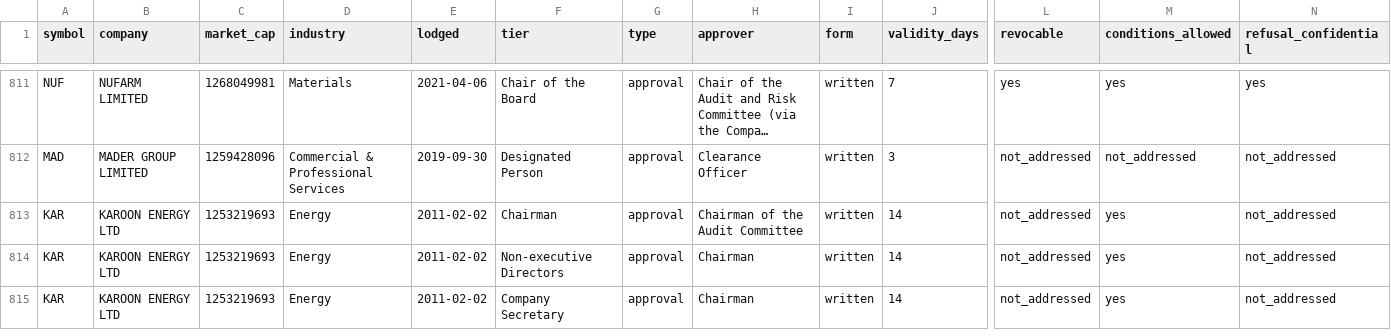
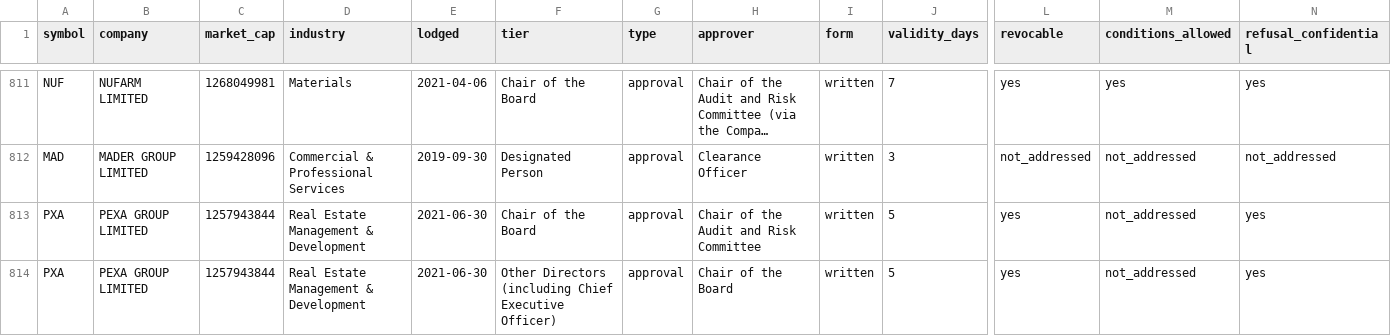
Before and after one commit to Lachlan1478/asx-trading-policies, a CSV file: data/tables/clearance.csv, drawn as a sheet; only a part is shown, gaps mark what is left out; the shorter side is filled out with more unchanged rows; long unchanged cells end in …; rows hold the shown columns only; the diff covers the shown part only; the diff names each change by its address in the sheet, - before the commit and + after, or states it on an @@ line.

```diff
--- a/data/tables/clearance.csv
+++ b/data/tables/clearance.csv
+row 813: PXA | PEXA GROUP LIMITED | 1257943844 | Real Estate Management & Development | 2021-06-30 | Chair of the Board | approval | Chair of the Audit and Risk Committee | written | 5 | yes | not_addressed | yes
+row 814: PXA | PEXA GROUP LIMITED | 1257943844 | Real Estate Management & Development | 2021-06-30 | Other Directors (including Chief Executive Officer) | approval | Chair of the Board | written | 5 | yes | not_addressed | yes
```
Also changed, not shown: 5 added rows elsewhere in this file, data/tables/collar.csv, data/tables/policies.csv, 6 other files.
